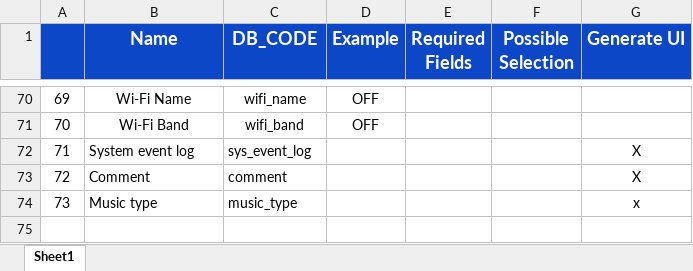
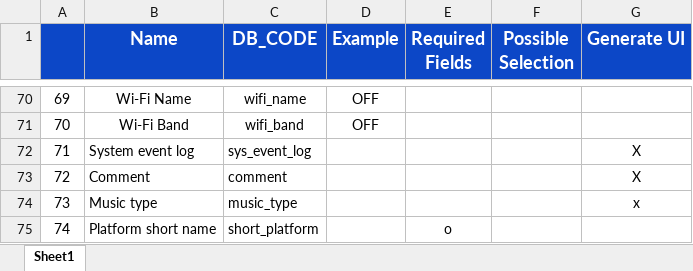
Before and after one commit to benlai810122/auto_test, an Excel workbook: user_exp_auto_test_ui/database_data.xlsx, sheet Sheet1, drawn as a sheet; only a part is shown, gaps mark what is left out; values as stored, in another font and other column widths than the file's, no borders; charts and pictures not drawn; the diff names each change by its address in the sheet, - before the commit and + after, or states it on an @@ line.

Commit message:
[UEAT] Modify the database_data.xlsx

```diff
--- a/user_exp_auto_test_ui/database_data.xlsx (sheet Sheet1)
+++ b/user_exp_auto_test_ui/database_data.xlsx (sheet Sheet1)
+row 75: 74 | Platform short name | short_platform |  | o
```
